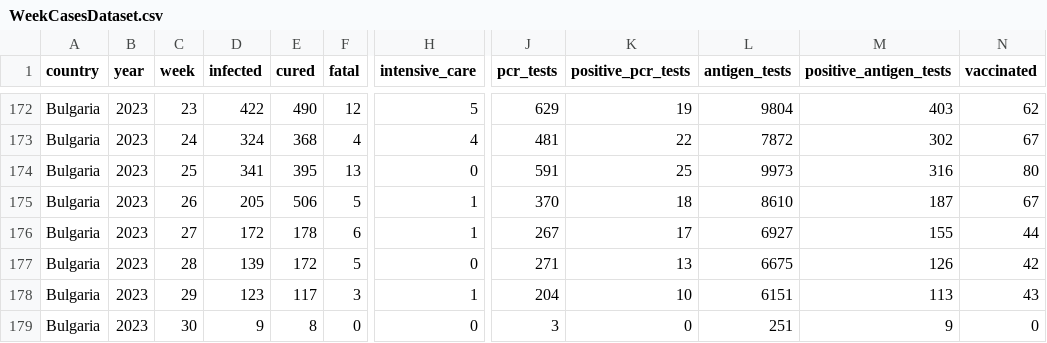
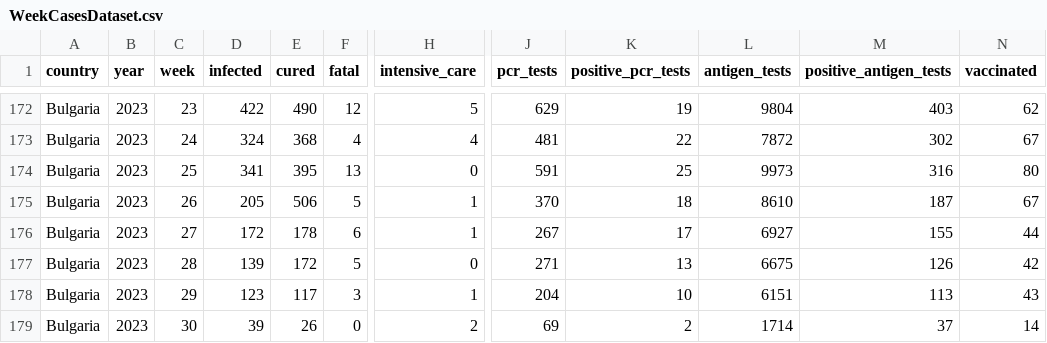
Before and after one commit to COVID-19-Bulgaria/covid-database, a CSV file: Bulgaria/WeekCasesDataset.csv, drawn as a sheet; only a part is shown, gaps mark what is left out; the diff names each change by its address in the sheet, - before the commit and + after, or states it on an @@ line.

```diff
--- a/Bulgaria/WeekCasesDataset.csv
+++ b/Bulgaria/WeekCasesDataset.csv
-D179 (infected): 9
+D179 (infected): 39
-E179 (cured): 8
+E179 (cured): 26
-H179 (intensive_care): 0
+H179 (intensive_care): 2
-J179 (pcr_tests): 3
+J179 (pcr_tests): 69
-K179 (positive_pcr_tests): 0
+K179 (positive_pcr_tests): 2
-L179 (antigen_tests): 251
+L179 (antigen_tests): 1714
-M179 (positive_antigen_tests): 9
+M179 (positive_antigen_tests): 37
-N179 (vaccinated): 0
+N179 (vaccinated): 14
```
Also changed, not shown: Bulgaria/DatePositiveTestsDataset.csv, 3 other files.
